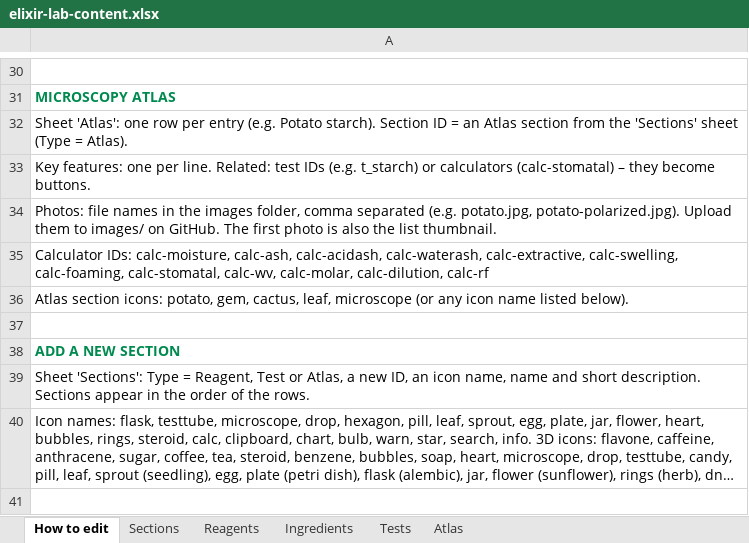
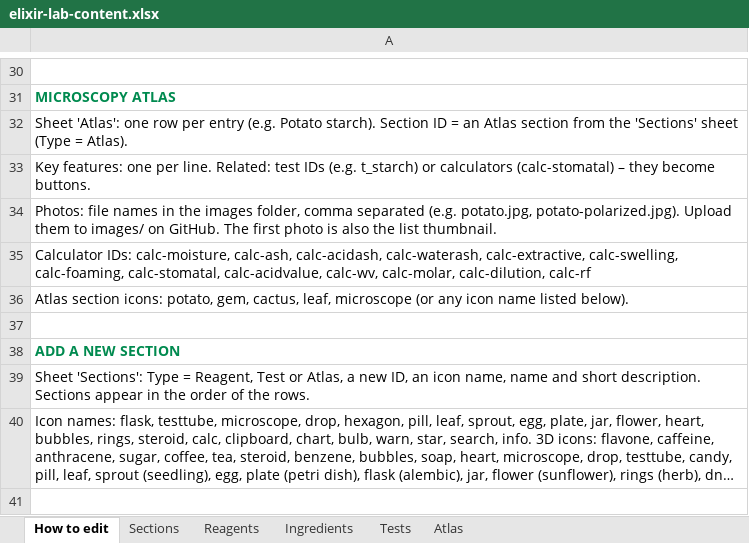
Before and after one commit to Dr-M-Sallam/elixir-lab, an Excel workbook: elixir-lab-content.xlsx, sheet How to edit, drawn as a sheet; only a part is shown, gaps mark what is left out; long unchanged cells end in …; values as stored, in another font and other column widths than the file's, no borders; the diff names each change by its address in the sheet, - before the commit and + after, or states it on an @@ line.

```diff
--- a/elixir-lab-content.xlsx (sheet How to edit)
+++ b/elixir-lab-content.xlsx (sheet How to edit)
-A35: …calc-foaming, calc-stomatal, calc-wv, calc-molar,…
+A35: …calc-foaming, calc-stomatal, calc-acidvalue, calc-wv, calc-molar,…
```
Also changed, not shown: 2 other files.
